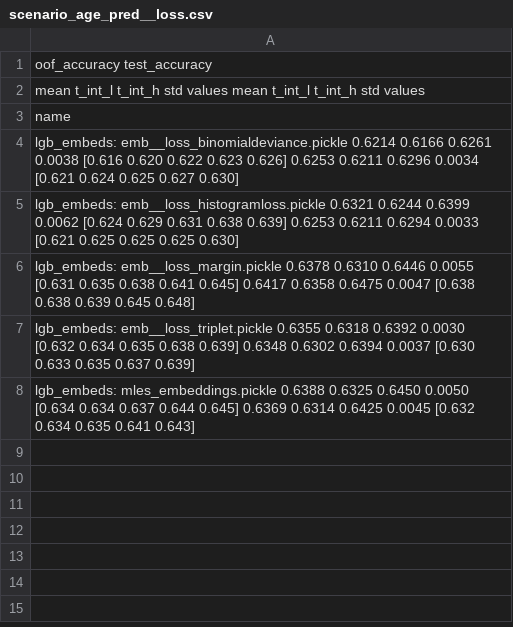
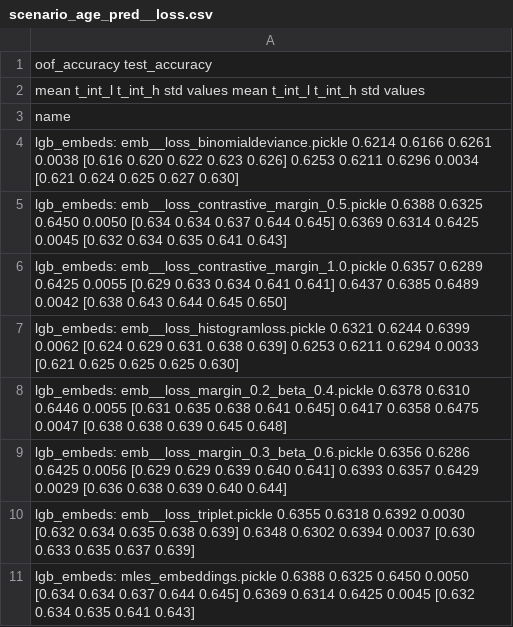
Before and after one commit to kglnsk/pytorch-lifestream, a CSV file: experiments/scenario_age_pred/results/scenario_age_pred__loss.csv, drawn as a sheet; addresses are those after the commit; the diff names each change by its address in the sheet, - before the commit and + after, or states it on an @@ line.

```diff
--- a/experiments/scenario_age_pred/results/scenario_age_pred__loss.csv
+++ b/experiments/scenario_age_pred/results/scenario_age_pred__loss.csv
+row 5: lgb_embeds: emb__loss_contrastive_margin_0.5.pickle 0.6388 0.6325 0.6450 0.0050 [0.634 0.634 0.637 0.644 0.645] 0.6369 0.6314 0.6425 0.0045 [0.632 0.634 0.635 0.641 0.643]
+row 6: lgb_embeds: emb__loss_contrastive_margin_1.0.pickle 0.6357 0.6289 0.6425 0.0055 [0.629 0.633 0.634 0.641 0.641] 0.6437 0.6385 0.6489 0.0042 [0.638 0.643 0.644 0.645 0.650]
-A8: lgb_embeds: emb__loss_margin.pickle 0.6378 0.6310…
+A8: lgb_embeds: emb__loss_margin_0.2_beta_0.4.pickle 0.6378 0.6310…
+row 9: lgb_embeds: emb__loss_margin_0.3_beta_0.6.pickle 0.6356 0.6286 0.6425 0.0056 [0.629 0.629 0.639 0.640 0.641] 0.6393 0.6357 0.6429 0.0029 [0.636 0.638 0.639 0.640 0.644]
```
Also changed, not shown: experiments/scenario_age_pred/results/scenario_age_pred.csv, experiments/scenario_age_pred/results/scenario_age_pred__hidden_size.csv, 10 other files.
